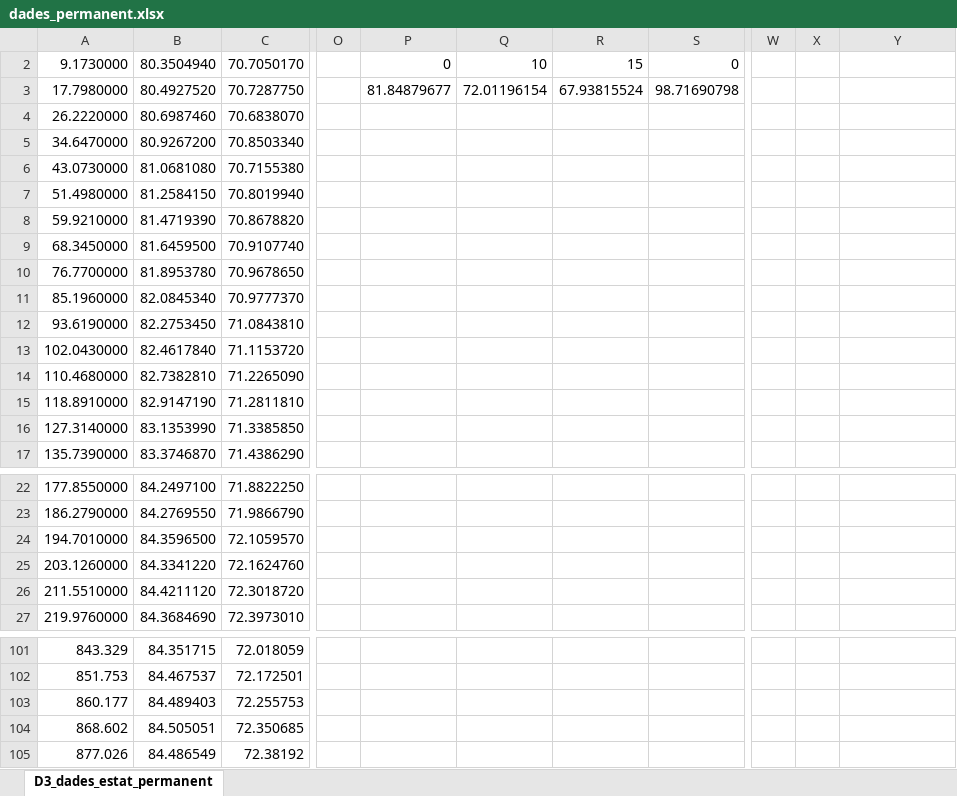
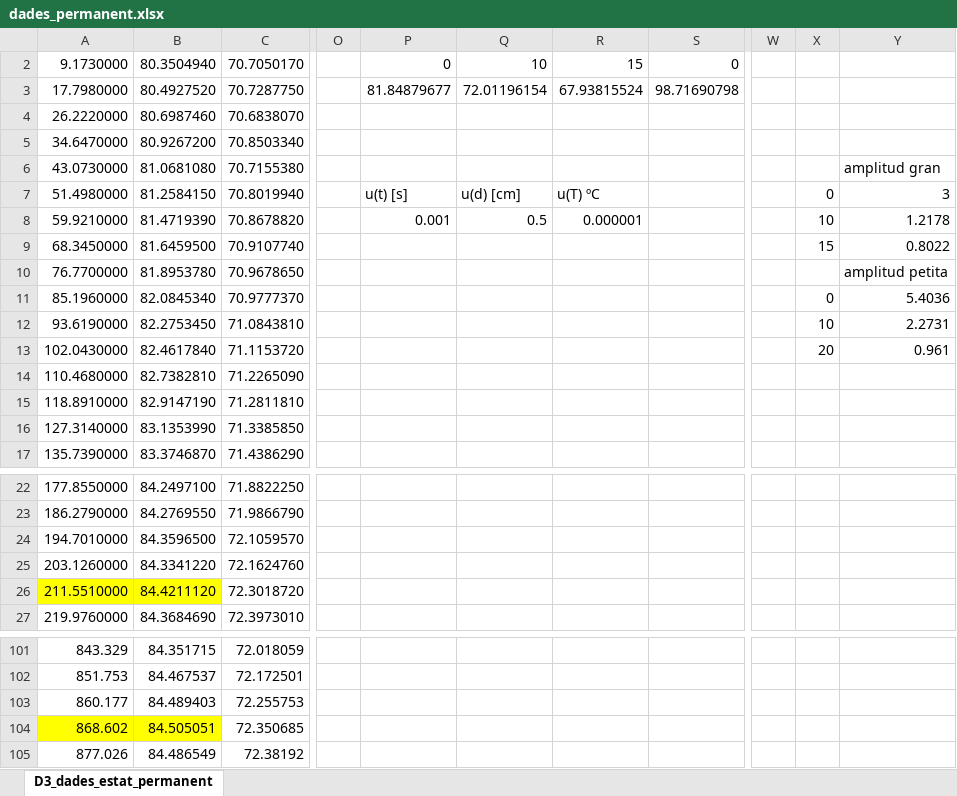
Before and after one commit to Efesic/Laboratori-Termodin-mica, an Excel workbook: graphs/practica_Ia/dades_permanent.xlsx, sheet D3_dades_estat_permanent, drawn as a sheet; only a part is shown, gaps mark what is left out; values as stored, in another font and other column widths than the file's, no borders; charts and pictures and table styles not drawn; the diff names each change by its address in the sheet, - before the commit and + after, or states it on an @@ line.

```diff
--- a/graphs/practica_Ia/dades_permanent.xlsx (sheet D3_dades_estat_permanent)
+++ b/graphs/practica_Ia/dades_permanent.xlsx (sheet D3_dades_estat_permanent)
-Y6: (empty)
+Y6: amplitud gran
-P7: (empty)
+P7: u(t) [s]
-Q7: (empty)
+Q7: u(d) [cm]
-R7: (empty)
+R7: u(T) ºC
-X7: (empty)
+X7: 0
-Y7: (empty)
+Y7: 3
-P8: (empty)
+P8: 0.001
-Q8: (empty)
+Q8: 0.5
-R8: (empty)
+R8: 0.000001
-X8: (empty)
+X8: 10
-Y8: (empty)
+Y8: 1.2178
-X9: (empty)
+X9: 15
-Y9: (empty)
+Y9: 0.8022
-Y10: (empty)
+Y10: amplitud petita
-X11: (empty)
+X11: 0
-Y11: (empty)
+Y11: 5.4036
-X12: (empty)
+X12: 10
-Y12: (empty)
+Y12: 2.2731
-X13: (empty)
+X13: 20
-Y13: (empty)
+Y13: 0.961
-A26:B26 fill: none
+A26:B26 fill: #FFFF00
-A104:B104 fill: none
+A104:B104 fill: #FFFF00
```
Also changed, not shown: charts or pictures, 13 other files.
